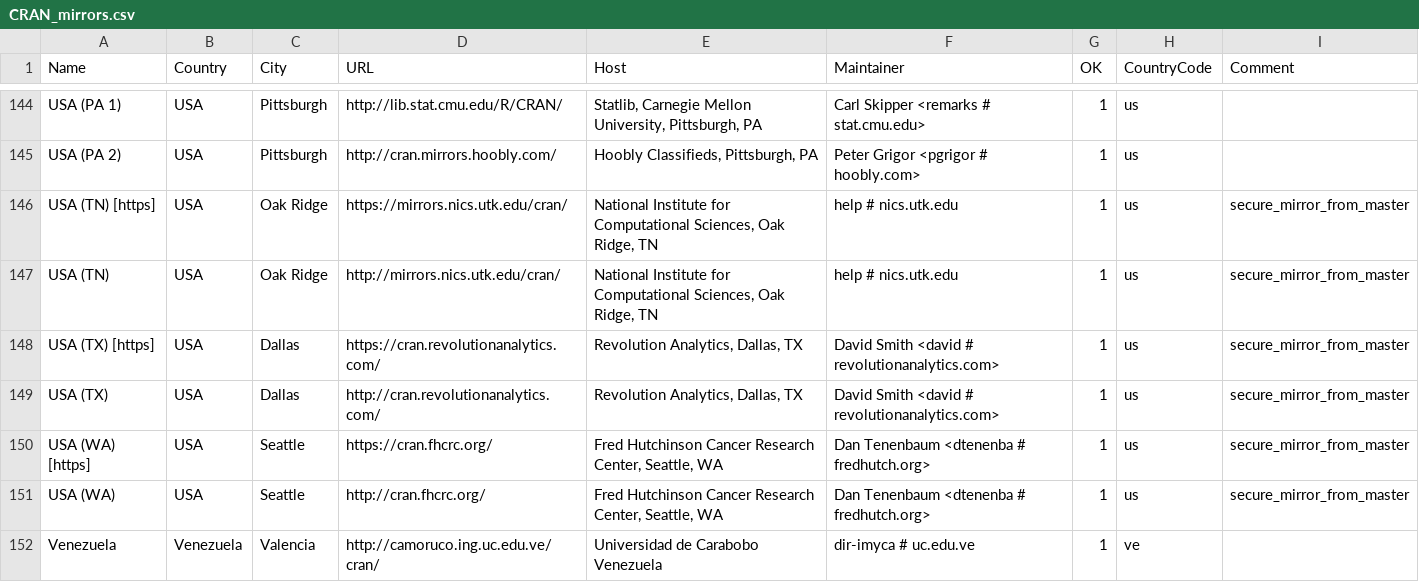
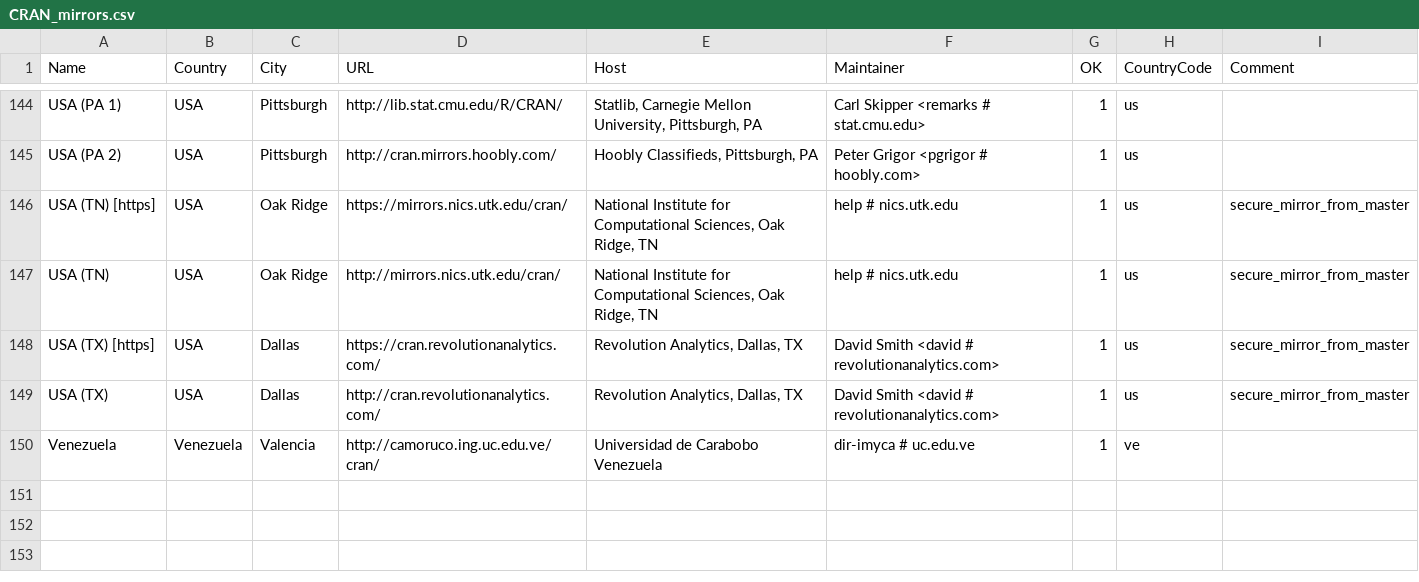
Before and after one commit to minux/R, a CSV file: doc/CRAN_mirrors.csv, drawn as a sheet; only a part is shown, gaps mark what is left out; the diff names each change by its address in the sheet, - before the commit and + after, or states it on an @@ line.

Commit message:
Updated.
git-svn-id: https://svn.r-project.org/R/trunk@71799 00db46b3-68df-0310-9c12-caf00c1e9a41

```diff
--- a/doc/CRAN_mirrors.csv
+++ b/doc/CRAN_mirrors.csv
-row 150: USA (WA) [https] | USA | Seattle | https://cran.fhcrc.org/ | Fred Hutchinson Cancer Research Center, Seattle, WA | Dan Tenenbaum <dtenenba # fredhutch.org> | 1 | us | secure_mirror_from_master
-row 151: USA (WA) | USA | Seattle | http://cran.fhcrc.org/ | Fred Hutchinson Cancer Research Center, Seattle, WA | Dan Tenenbaum <dtenenba # fredhutch.org> | 1 | us | secure_mirror_from_master
```
